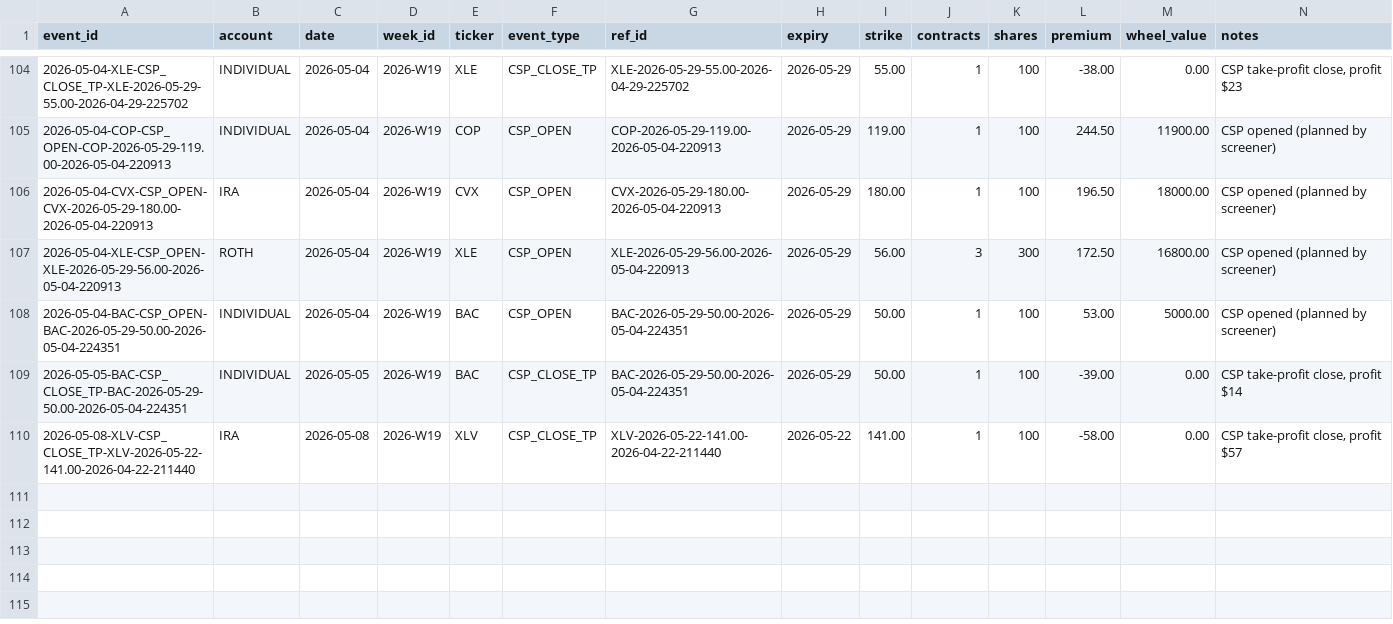
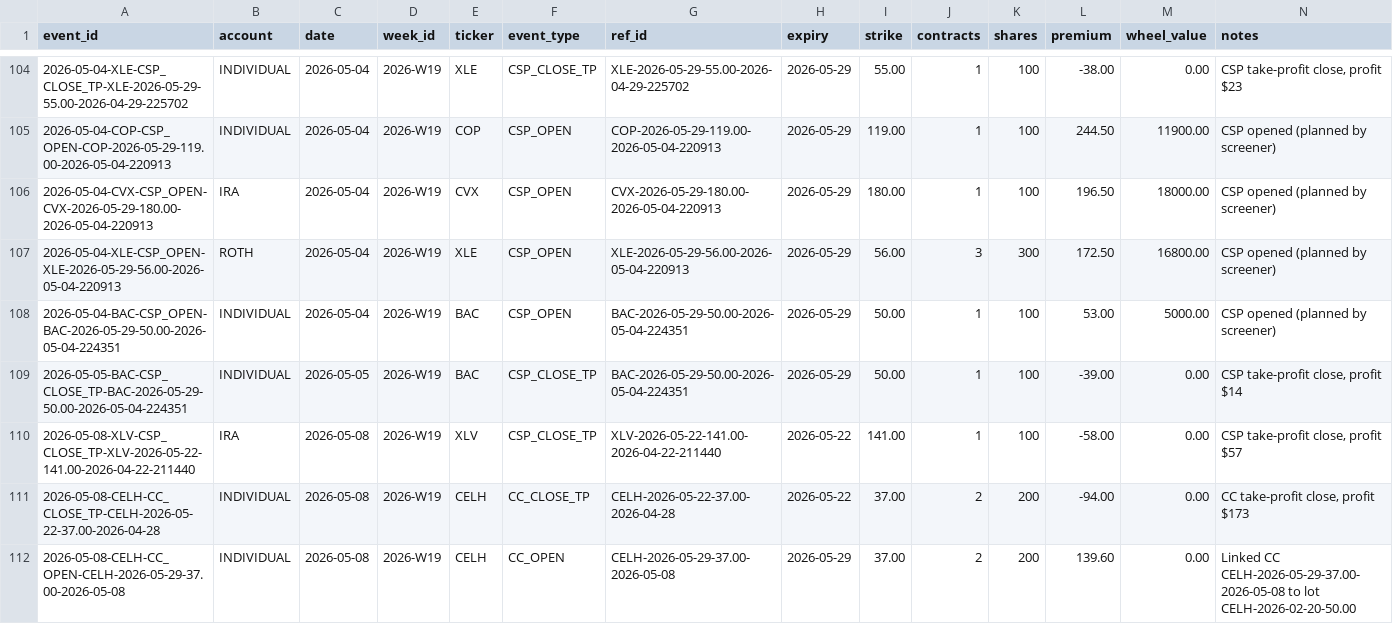
Before and after one commit to SimosProjects/Trading-Screener, a CSV file: wheel_events.csv, drawn as a sheet; only a part is shown, gaps mark what is left out; the diff names each change by its address in the sheet, - before the commit and + after, or states it on an @@ line.

```diff
--- a/wheel_events.csv
+++ b/wheel_events.csv
+row 111: 2026-05-08-CELH-CC_CLOSE_TP-CELH-2026-05-22-37.00-2026-04-28 | INDIVIDUAL | 2026-05-08 | 2026-W19 | CELH | CC_CLOSE_TP | CELH-2026-05-22-37.00-2026-04-28 | 2026-05-22 | 37.00 | 2 | 200 | -94.00 | 0.00 | CC take-profit close, profit $173
+row 112: 2026-05-08-CELH-CC_OPEN-CELH-2026-05-29-37.00-2026-05-08 | INDIVIDUAL | 2026-05-08 | 2026-W19 | CELH | CC_OPEN | CELH-2026-05-29-37.00-2026-05-08 | 2026-05-29 | 37.00 | 2 | 200 | 139.60 | 0.00 | Linked CC CELH-2026-05-29-37.00-2026-05-08 to lot CELH-2026-02-20-50.00
```
Also changed, not shown: cc_positions.csv, retirement_positions.csv, 2 other files.
